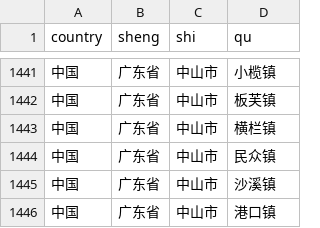
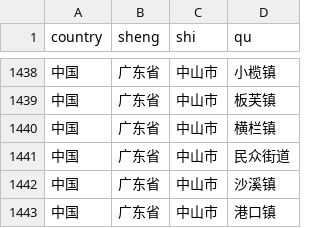
Before and after one commit to laofahai/cpca-rs, a CSV file: data/pca.csv, drawn as a sheet; only a part is shown, gaps mark what is left out; the diff covers the shown part only.

```diff
--- a/data/pca.csv
+++ b/data/pca.csv
@@ -1443,3 +1440,3 @@ country,sheng,shi,qu
 中国,广东省,中山市,横栏镇
-中国,广东省,中山市,民众镇
+中国,广东省,中山市,民众街道
 中国,广东省,中山市,沙溪镇
```
Also changed, not shown: 4 added rows, 9 removed rows and 3 edited cells elsewhere in this file, 14 other files.
